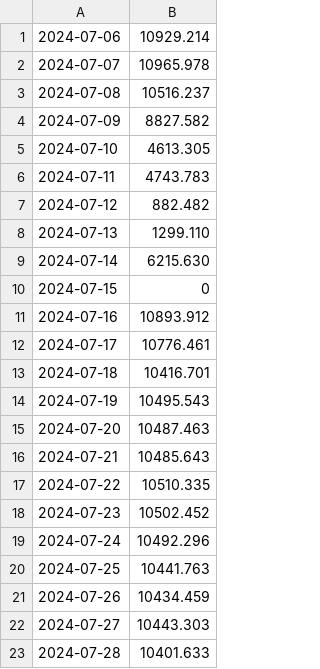
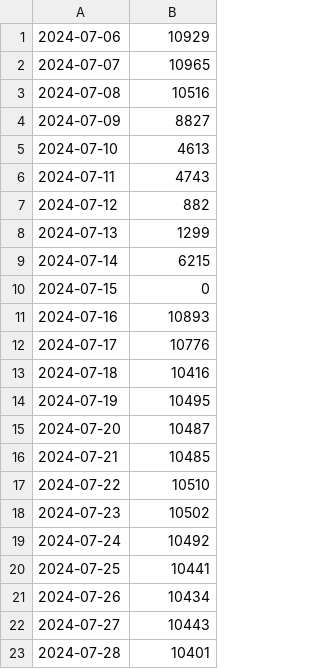
Before and after one commit to unclebacon-live/power_usage, a CSV file: power.csv, drawn as a sheet.

Commit message:
Update power.csv

```diff
--- a/power.csv
+++ b/power.csv
@@ -1,23 +1,23 @@
-2024-07-06,10929.214
-2024-07-07,10965.978
-2024-07-08,10516.237
-2024-07-09,8827.582
-2024-07-10,4613.305
-2024-07-11,4743.783
-2024-07-12,882.482
-2024-07-13,1299.110
-2024-07-14,6215.630
+2024-07-06,10929
+2024-07-07,10965
+2024-07-08,10516
+2024-07-09,8827
+2024-07-10,4613
+2024-07-11,4743
+2024-07-12,882
+2024-07-13,1299
+2024-07-14,6215
 2024-07-15,0
-2024-07-16,10893.912
-2024-07-17,10776.461
-2024-07-18,10416.701
-2024-07-19,10495.543
-2024-07-20,10487.463
-2024-07-21,10485.643
-2024-07-22,10510.335
-2024-07-23,10502.452
-2024-07-24,10492.296
-2024-07-25,10441.763
-2024-07-26,10434.459
-2024-07-27,10443.303
-2024-07-28,10401.633
+2024-07-16,10893
+2024-07-17,10776
+2024-07-18,10416
+2024-07-19,10495
+2024-07-20,10487
+2024-07-21,10485
+2024-07-22,10510
+2024-07-23,10502
+2024-07-24,10492
+2024-07-25,10441
+2024-07-26,10434
+2024-07-27,10443
+2024-07-28,10401
```
